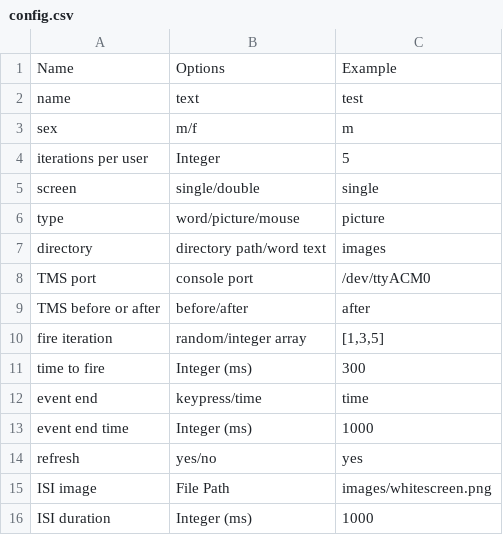
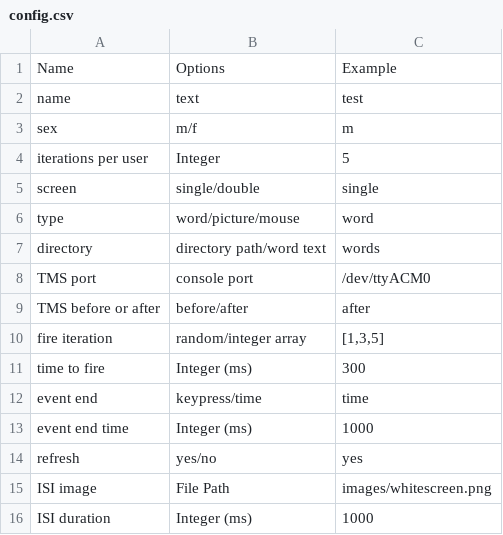
Before and after one commit to eugsokolov/tms-via-arduino, a CSV file: python/config.csv, drawn as a sheet.

```diff
--- a/python/config.csv
+++ b/python/config.csv
@@ -5,4 +5,4 @@ iterations per user,Integer,5
 screen,single/double,single
-type,word/picture/mouse,picture
-directory,directory path/word text,images
+type,word/picture/mouse,word
+directory,directory path/word text,words
 TMS port,console port,/dev/ttyACM0
```
Also changed, not shown: 1 other file.
